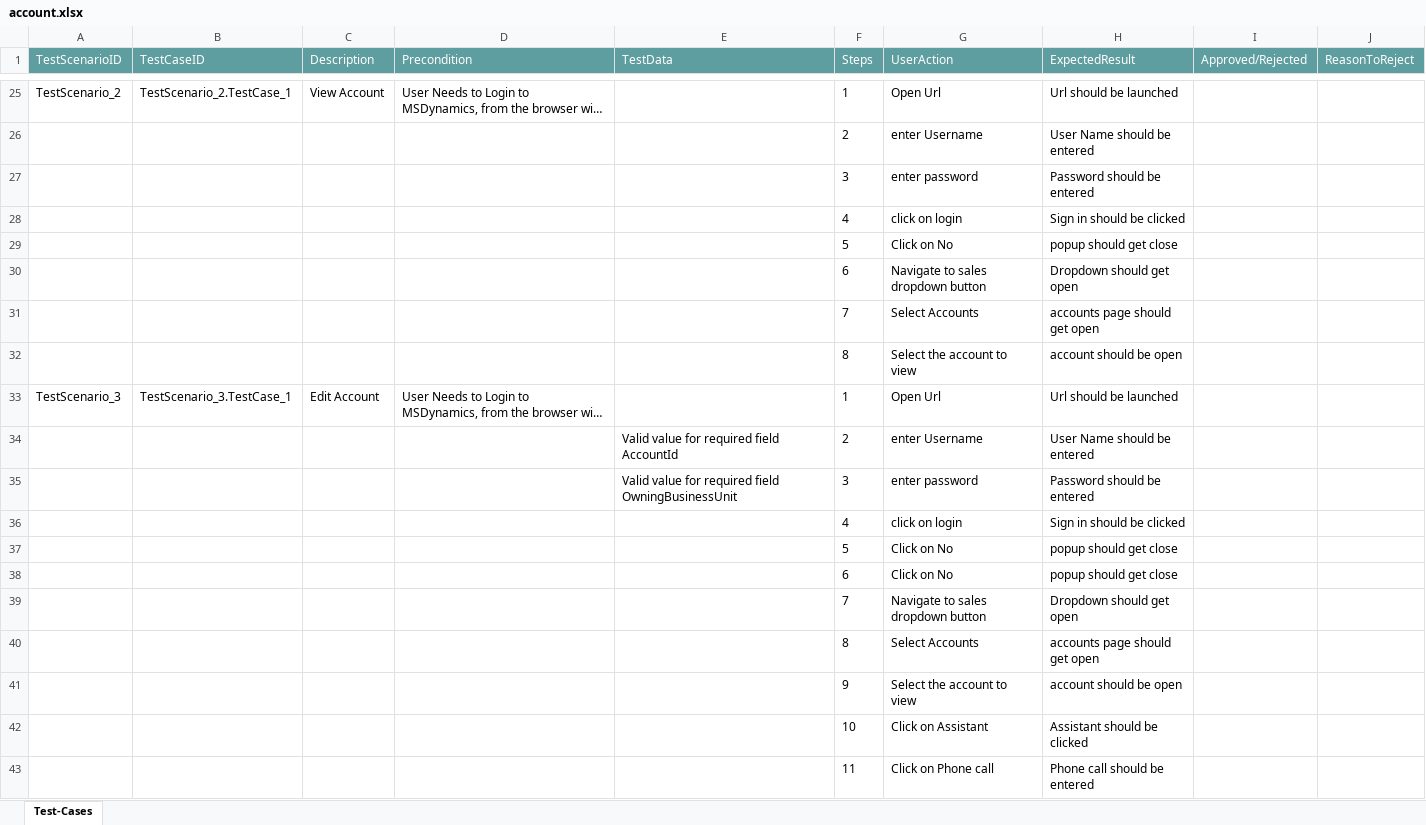
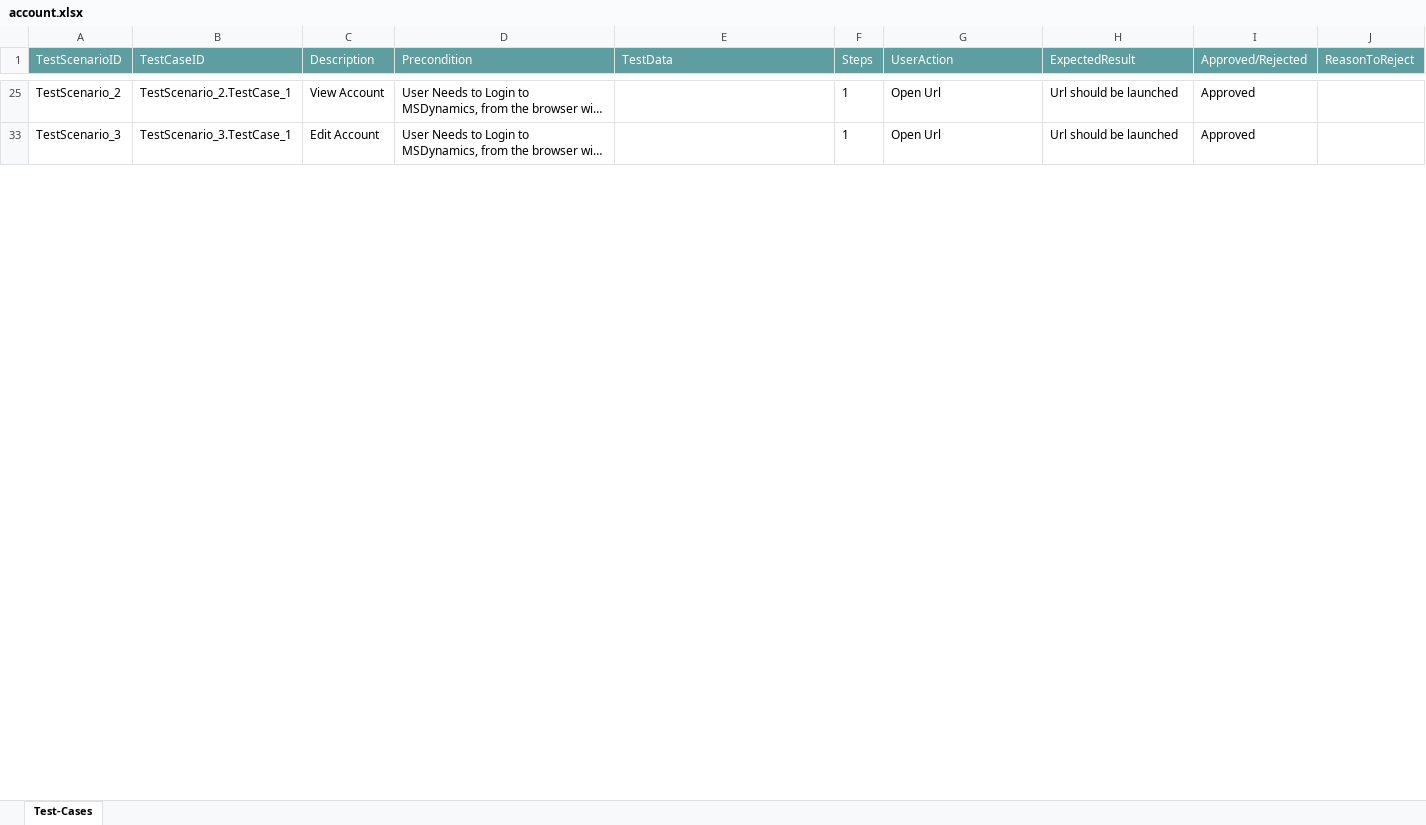
Before and after one commit to ShaikMohamedIrfan/Gtesting, an Excel workbook: account.xlsx, sheet Test-Cases, drawn as a sheet; only a part is shown, gaps mark what is left out; long unchanged cells end in …; values as stored, in another font and other column widths than the file's, no borders; table styles not drawn; the diff covers the shown part only; the diff names each change by its address in the sheet, - before the commit and + after, or states it on an @@ line.

Commit message:
Update account.xlsx

```diff
--- a/account.xlsx (sheet Test-Cases)
+++ b/account.xlsx (sheet Test-Cases)
-I25 (Approved/Rejected): (empty)
+I25 (Approved/Rejected): Approved
@@ row 26 hidden:  |  |  |  |  | 2 | enter Username | User Name should be entered @@
@@ row 27 hidden:  |  |  |  |  | 3 | enter password | Password should be entered @@
@@ row 28 hidden:  |  |  |  |  | 4 | click on login | Sign in should be clicked @@
@@ row 29 hidden:  |  |  |  |  | 5 | Click on No | popup should get close @@
@@ row 30 hidden:  |  |  |  |  | 6 | Navigate to sales dropdown button | Dropdown should get open @@
@@ row 31 hidden:  |  |  |  |  | 7 | Select Accounts | accounts page should get open @@
@@ row 32 hidden:  |  |  |  |  | 8 | Select the account to view | account should be open @@
-I33 (Approved/Rejected): (empty)
+I33 (Approved/Rejected): Approved
@@ row 34 hidden:  |  |  |  | Valid value for required field AccountId | 2 | enter Username | User Name should be entered @@
@@ row 35 hidden:  |  |  |  | Valid value for required field OwningBusinessUnit | 3 | enter password | Password should be entered @@
@@ row 36 hidden:  |  |  |  |  | 4 | click on login | Sign in should be clicked @@
@@ row 37 hidden:  |  |  |  |  | 5 | Click on No | popup should get close @@
@@ row 38 hidden:  |  |  |  |  | 6 | Click on No | popup should get close @@
@@ row 39 hidden:  |  |  |  |  | 7 | Navigate to sales dropdown button | Dropdown should get open @@
@@ row 40 hidden:  |  |  |  |  | 8 | Select Accounts | accounts page should get open @@
@@ row 41 hidden:  |  |  |  |  | 9 | Select the account to view | account should be open @@
@@ row 42 hidden:  |  |  |  |  | 10 | Click on Assistant | Assistant should be clicked @@
@@ row 43 hidden:  |  |  |  |  | 11 | Click on Phone call | Phone call should be entered @@
```
Also changed, not shown: 36 hidden or unhidden rows and 2 edited cells elsewhere in this sheet.
